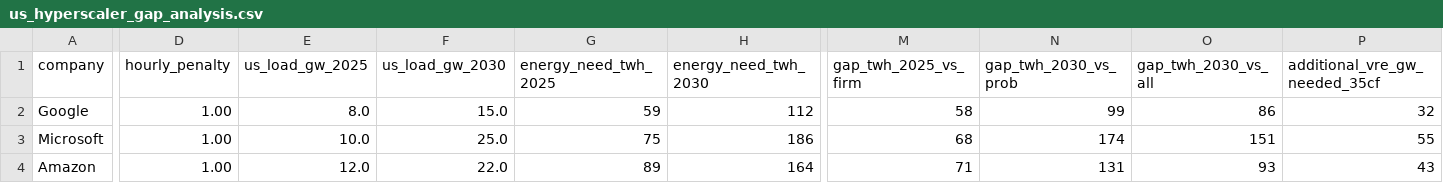
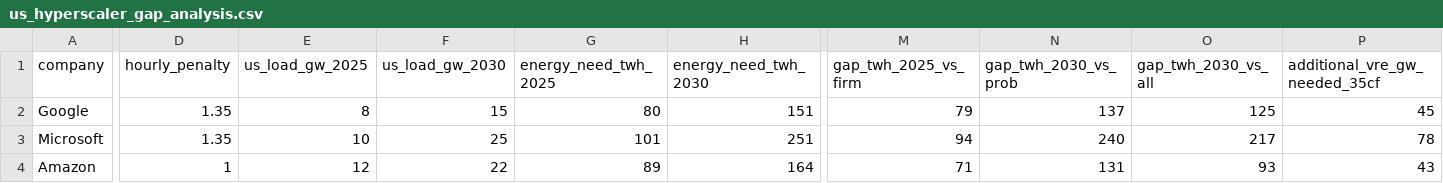
Before and after one commit to jessicacohen554-cyber/hourly-cfe-optimizer, a CSV file: data-center-cfe/data-inputs/us_hyperscaler_gap_analysis.csv, drawn as a sheet; only a part is shown, gaps mark what is left out; the diff covers the shown part only; the diff names each change by its address in the sheet, - before the commit and + after, or states it on an @@ line.

```diff
--- a/data-center-cfe/data-inputs/us_hyperscaler_gap_analysis.csv
+++ b/data-center-cfe/data-inputs/us_hyperscaler_gap_analysis.csv
-D2:D3 (hourly_penalty): 1.00
+D2:D3 (hourly_penalty): 1.35
-E2 (us_load_gw_2025): 8.0
+E2 (us_load_gw_2025): 8
-F2 (us_load_gw_2030): 15.0
+F2 (us_load_gw_2030): 15
-G2 (energy_need_twh_2025): 59
+G2 (energy_need_twh_2025): 80
-H2 (energy_need_twh_2030): 112
+H2 (energy_need_twh_2030): 151
-M2 (gap_twh_2025_vs_firm): 58
+M2 (gap_twh_2025_vs_firm): 79
-N2 (gap_twh_2030_vs_prob): 99
+N2 (gap_twh_2030_vs_prob): 137
-O2 (gap_twh_2030_vs_all): 86
+O2 (gap_twh_2030_vs_all): 125
-P2 (additional_vre_gw_needed_35cf): 32
+P2 (additional_vre_gw_needed_35cf): 45
-E3 (us_load_gw_2025): 10.0
+E3 (us_load_gw_2025): 10
-F3 (us_load_gw_2030): 25.0
+F3 (us_load_gw_2030): 25
-G3 (energy_need_twh_2025): 75
+G3 (energy_need_twh_2025): 101
-H3 (energy_need_twh_2030): 186
+H3 (energy_need_twh_2030): 251
-M3 (gap_twh_2025_vs_firm): 68
+M3 (gap_twh_2025_vs_firm): 94
-N3 (gap_twh_2030_vs_prob): 174
+N3 (gap_twh_2030_vs_prob): 240
-O3 (gap_twh_2030_vs_all): 151
+O3 (gap_twh_2030_vs_all): 217
-P3 (additional_vre_gw_needed_35cf): 55
+P3 (additional_vre_gw_needed_35cf): 78
-D4 (hourly_penalty): 1.00
+D4 (hourly_penalty): 1
-E4 (us_load_gw_2025): 12.0
+E4 (us_load_gw_2025): 12
-F4 (us_load_gw_2030): 22.0
+F4 (us_load_gw_2030): 22
```
Also changed, not shown: 31 edited cells elsewhere in this file, 4 other files.
